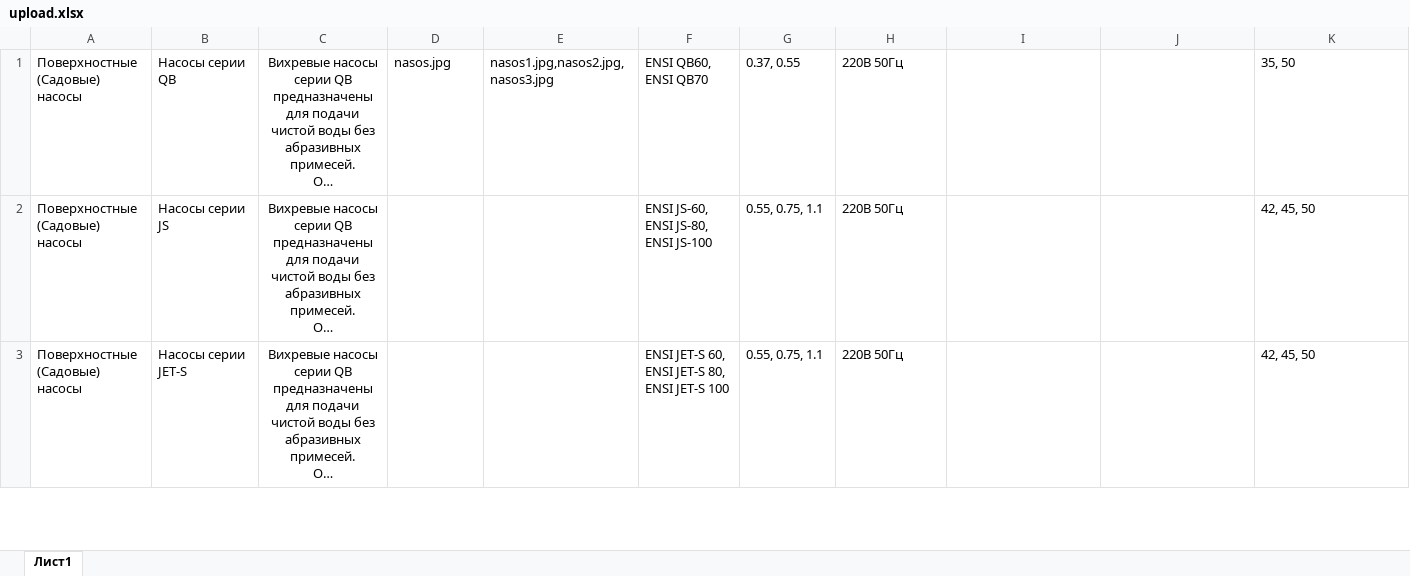
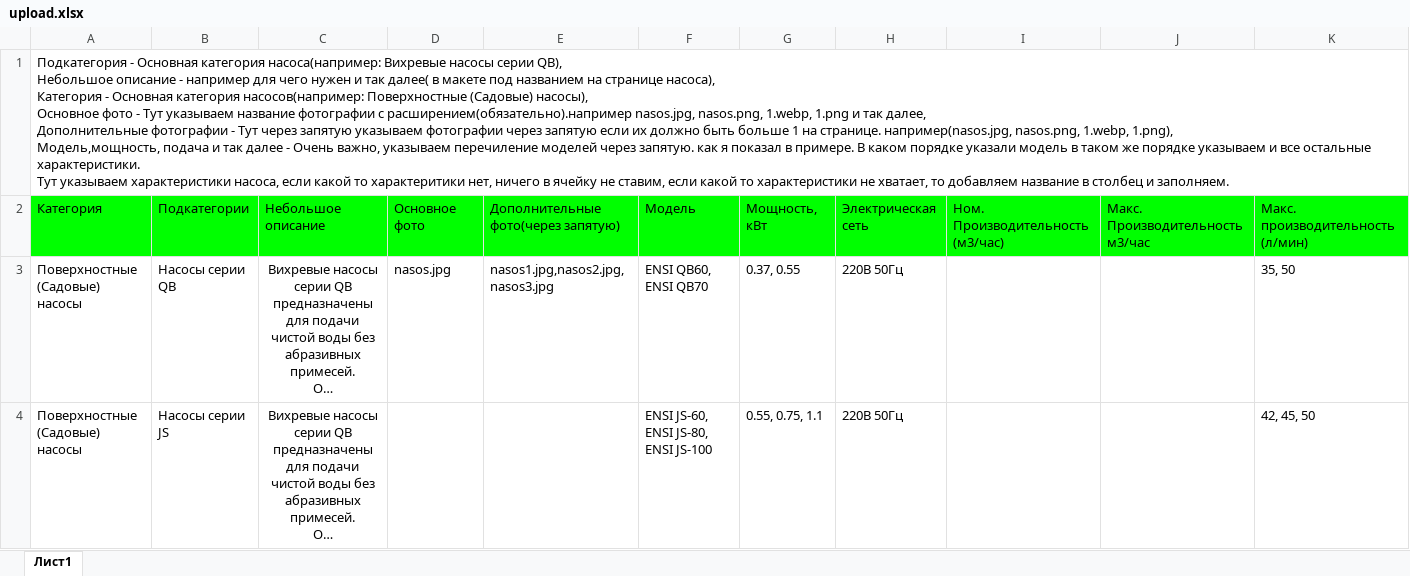
Before and after one commit to sanchyopas/AbakanNasos, an Excel workbook: main/upload/upload.xlsx, sheet Лист1, drawn as a sheet; only a part is shown; the shorter side is filled out with more unchanged rows; long unchanged cells end in …; values as stored, in another font and other column widths than the file's, no borders; charts and pictures not drawn; rows hold the shown columns only; ↵ is a line break in a cell; the diff names each change by its address in the sheet, - before the commit and + after, or states it on an @@ line.

```diff
--- a/main/upload/upload.xlsx (sheet Лист1)
+++ b/main/upload/upload.xlsx (sheet Лист1)
+row 1: Подкатегория - Основная категория насоса(например: Вихревые насосы серии QB), ↵ Небольшое описание - например для чего нужен и так далее( в макете под названием на странице насоса), ↵ Категория - Основная категория насосов(например: Поверхностные (Садовые) насосы), ↵ Основное фото - Тут указываем название фотографии с расширением(обязательно).например nasos.jpg, nasos.png, 1.webp, 1.png и так далее, ↵ Дополнительные фотографии - Тут через запятую указываем фотографии через запятую если их должно быть больше 1 на странице. например(nasos.jpg, nasos.png, 1.webp, 1.png), ↵ Модель,мощность, подача и так далее - Очень важно, указываем перечиление моделей через запятую. как я показал в примере. В каком порядке указали модель в таком же порядке указываем и все остальные характеристики. ↵ Тут указываем характеристики насоса, если какой то характеритики нет, ничего в ячейку не ставим, если какой то характеристики не хватает, то добавляем название в столбец и заполняем.
+row 2: Категория | Подкатегории | Небольшое описание | Основное фото | Дополнительные фото(через запятую) | Модель | Мощность, кВт | Электрическая сеть | Ном. Производительность (м3/час) | Макс. Производительность м3/час | Макс. производительность (л/мин)
```
Also changed, not shown: 3 other files.
